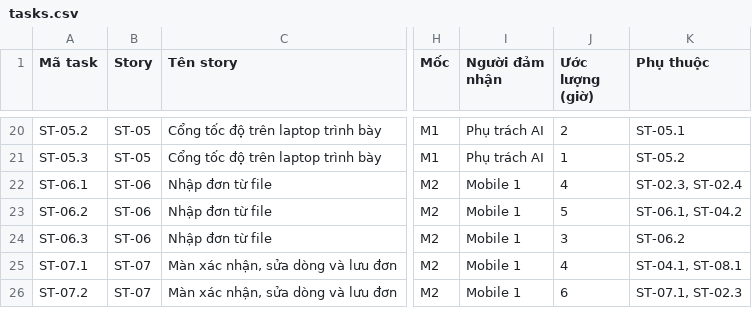
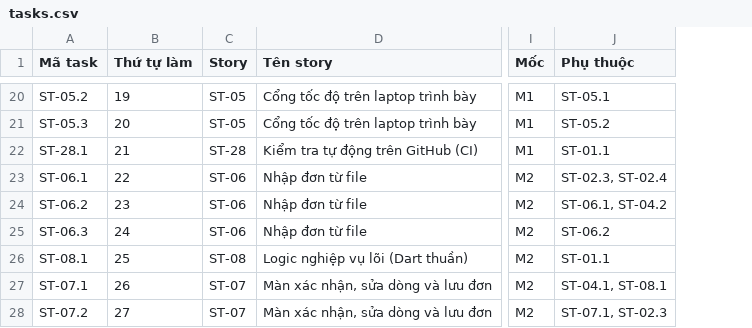
Before and after one commit to thinhlai06/project-AI, a CSV file: docs/product/tasks.csv, drawn as a sheet; only a part is shown, gaps mark what is left out; removed rows and columns are numbered as before the commit, all else as after; the diff covers the shown part only; the diff names each change by its address in the sheet, - before the commit and + after, or states it on an @@ line.

Commit message:
docs: drop time estimates, add work order column, note Flutter install and available AVDs

```diff
--- a/docs/product/tasks.csv
+++ b/docs/product/tasks.csv
+column B (Thứ tự làm), rows 20-21: 19 | 20; rows 23-25: 22 | 23 | 24; rows 27-28: 26 | 27
-column I (Người đảm nhận), rows 20-26: Phụ trách AI | Phụ trách AI | Mobile 1 | Mobile 1 | Mobile 1 | Mobile 1 | Mobile 1
-column J (Ước lượng (giờ)), rows 20-26: 2 | 1 | 4 | 5 | 3 | 4 | 6
@@ row 83 moved to row 22: ST-28.1 @@
@@ row 29 moved to row 26: ST-08.1 @@
```
Also changed, not shown: 2 moved rows and 2 edited cells elsewhere in this file, 6 other files.
